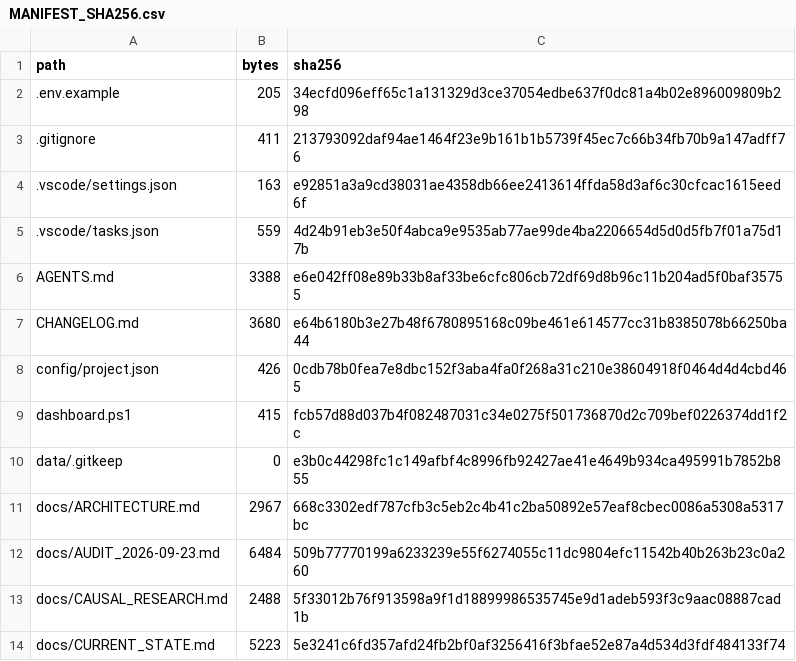
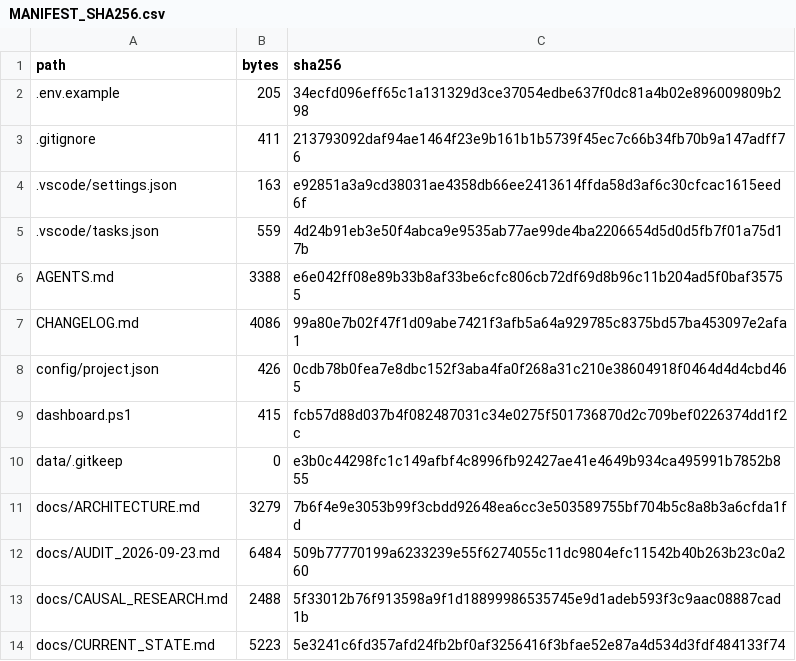
Before and after one commit to GodinesCrazy/NEXUS_MFP, a CSV file: MANIFEST_SHA256.csv, drawn as a sheet; only a part is shown; the diff covers the shown part only.

```diff
--- a/MANIFEST_SHA256.csv
+++ b/MANIFEST_SHA256.csv
@@ -6,3 +6,3 @@ path,bytes,sha256
 AGENTS.md,3388,e6e042ff08e89b33b8af33be6cfc806cb72df69d8b96c11b204ad5f0baf35755
-CHANGELOG.md,3680,e64b6180b3e27b48f6780895168c09be461e614577cc31b8385078b66250ba44
+CHANGELOG.md,4086,99a80e7b02f47f1d09abe7421f3afb5a64a929785c8375bd57ba453097e2afa1
 config/project.json,426,0cdb78b0fea7e8dbc152f3aba4fa0f268a31c210e38604918f0464d4d4cbd465
@@ -10,3 +10,3 @@ dashboard.ps1,415,fcb57d88d037b4f082487031c34e0275f501736870d2c709bef0226374dd1f
 data/.gitkeep,0,e3b0c44298fc1c149afbf4c8996fb92427ae41e4649b934ca495991b7852b855
-docs/ARCHITECTURE.md,2967,668c3302edf787cfb3c5eb2c4b41c2ba50892e57eaf8cbec0086a5308a5317bc
+docs/ARCHITECTURE.md,3279,7b6f4e9e3053b99f3cbdd92648ea6cc3e503589755bf704b5c8a8b3a6cfda1fd
 docs/AUDIT_2026-09-23.md,6484,509b77770199a6233239e55f6274055c11dc9804efc11542b40b263b23c0a260
```
Also changed, not shown: 2 added rows and 18 edited cells elsewhere in this file, 13 other files.
